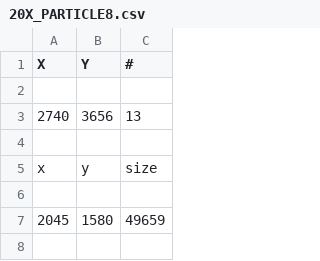
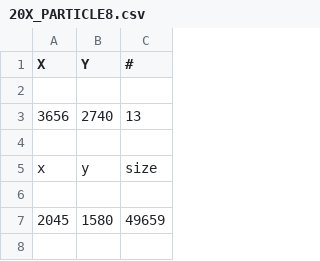
Before and after one commit to vignes-12/senior-design-project-28-wafer-defect-detection, a CSV file: software/data-processing/dataset/output-data/20X/20X_PARTICLE8.csv, drawn as a sheet; only a part is shown; removed rows and columns are numbered as before the commit, all else as after; the diff names each change by its address in the sheet, - before the commit and + after, or states it on an @@ line.

```diff
--- a/software/data-processing/dataset/output-data/20X/20X_PARTICLE8.csv
+++ b/software/data-processing/dataset/output-data/20X/20X_PARTICLE8.csv
-row 3: 2740 | 3656 | 13
+row 3: 3656 | 2740 | 13
```
Also changed, not shown: software/data-processing/dataset/output-data/10X/10X_BOTEDGE.csv, software/data-processing/dataset/output-data/5X/5X.csv, 5 other files.
